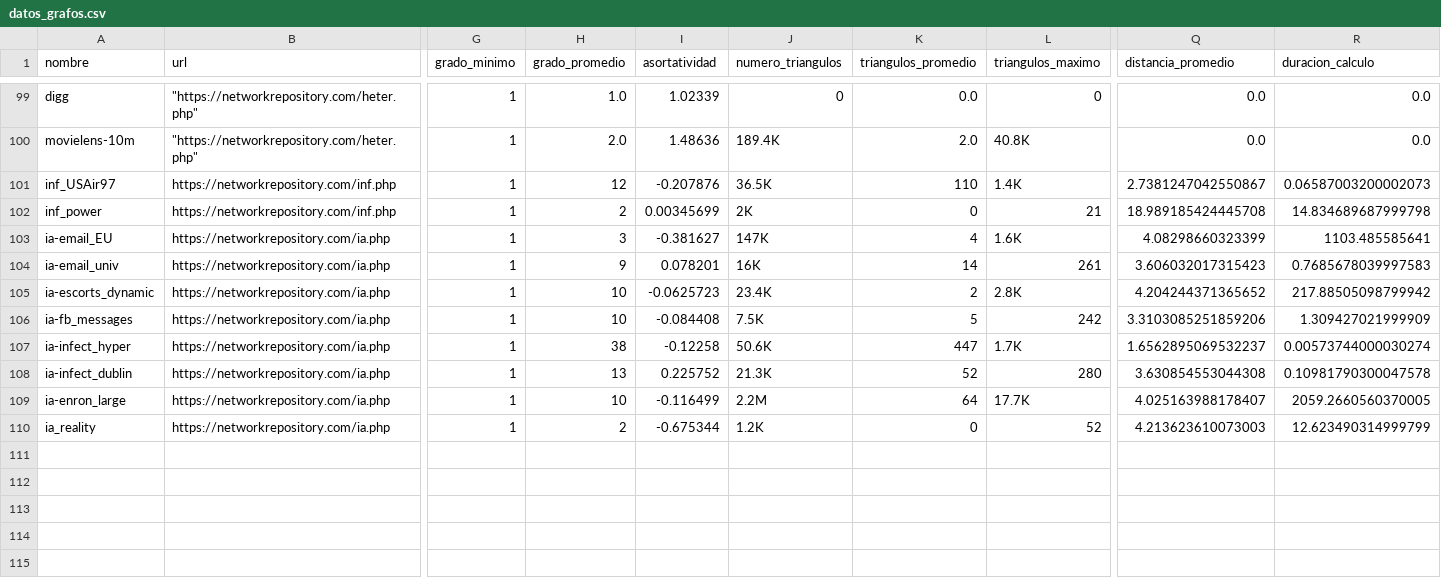
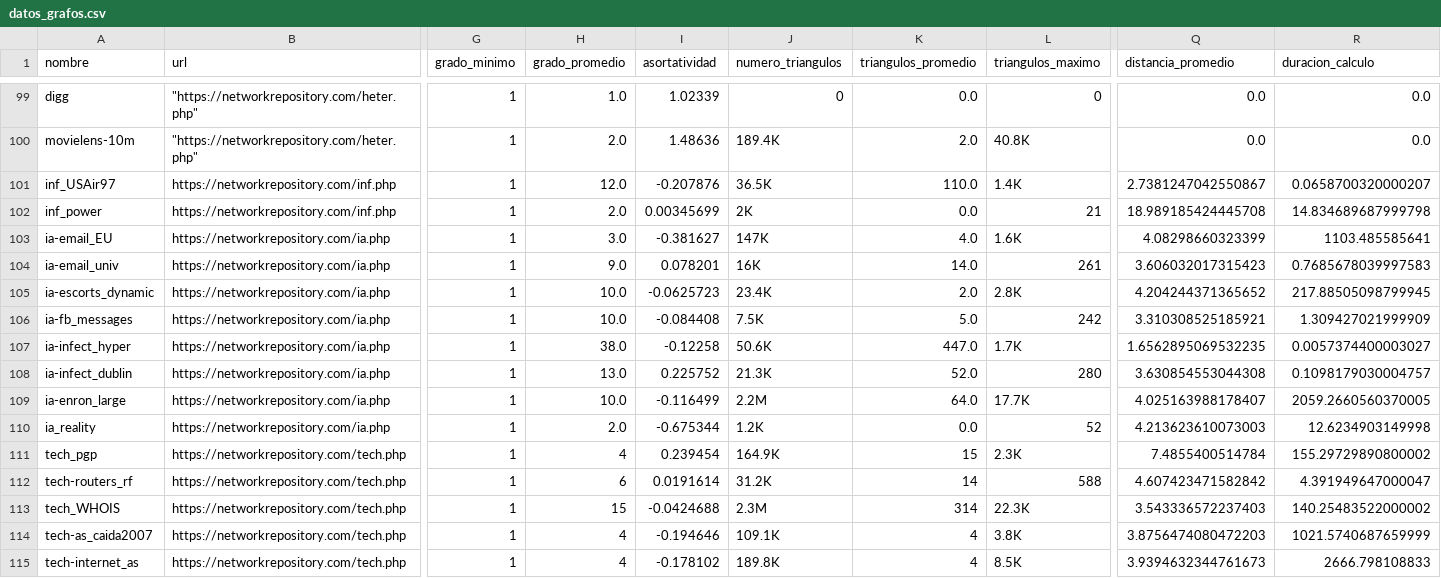
Before and after one commit to JCSalazarRipoll/TFM_Graph_Analysis, a CSV file: datos_grafos.csv, drawn as a sheet; only a part is shown, gaps mark what is left out; rows hold the shown columns only; the diff covers the shown part only; the diff names each change by its address in the sheet, - before the commit and + after, or states it on an @@ line.

```diff
--- a/datos_grafos.csv
+++ b/datos_grafos.csv
-H101 (grado_promedio): 12
+H101 (grado_promedio): 12.0
-K101 (triangulos_promedio): 110
+K101 (triangulos_promedio): 110.0
-R101 (duracion_calculo): 0.06587003200002073
+R101 (duracion_calculo): 0.0658700320000207
-H102 (grado_promedio): 2
+H102 (grado_promedio): 2.0
-K102 (triangulos_promedio): 0
+K102 (triangulos_promedio): 0.0
-H103 (grado_promedio): 3
+H103 (grado_promedio): 3.0
-K103 (triangulos_promedio): 4
+K103 (triangulos_promedio): 4.0
-H104 (grado_promedio): 9
+H104 (grado_promedio): 9.0
-K104 (triangulos_promedio): 14
+K104 (triangulos_promedio): 14.0
-H105:H106 (grado_promedio): 10
+H105:H106 (grado_promedio): 10.0
-K105 (triangulos_promedio): 2
+K105 (triangulos_promedio): 2.0
-R105 (duracion_calculo): 217.88505098799942
+R105 (duracion_calculo): 217.88505098799945
-K106 (triangulos_promedio): 5
+K106 (triangulos_promedio): 5.0
-Q106 (distancia_promedio): 3.3103085251859206
+Q106 (distancia_promedio): 3.310308525185921
-H107 (grado_promedio): 38
+H107 (grado_promedio): 38.0
-K107 (triangulos_promedio): 447
+K107 (triangulos_promedio): 447.0
-Q107 (distancia_promedio): 1.6562895069532237
+Q107 (distancia_promedio): 1.6562895069532235
-R107 (duracion_calculo): 0.00573744000030274
+R107 (duracion_calculo): 0.0057374400003027
-H108 (grado_promedio): 13
+H108 (grado_promedio): 13.0
-K108 (triangulos_promedio): 52
+K108 (triangulos_promedio): 52.0
-R108 (duracion_calculo): 0.10981790300047578
+R108 (duracion_calculo): 0.1098179030004757
-H109 (grado_promedio): 10
+H109 (grado_promedio): 10.0
-K109 (triangulos_promedio): 64
+K109 (triangulos_promedio): 64.0
-H110 (grado_promedio): 2
+H110 (grado_promedio): 2.0
-K110 (triangulos_promedio): 0
+K110 (triangulos_promedio): 0.0
-R110 (duracion_calculo): 12.623490314999799
+R110 (duracion_calculo): 12.6234903149998
+row 111: tech_pgp | https://networkrepository.com/tech.php | 1 | 4 | 0.239454 | 164.9K | 15 | 2.3K | 7.4855400514784 | 155.29729890800002
+row 112: tech-routers_rf | https://networkrepository.com/tech.php | 1 | 6 | 0.0191614 | 31.2K | 14 | 588 | 4.607423471582842 | 4.391949647000047
+row 113: tech_WHOIS | https://networkrepository.com/tech.php | 1 | 15 | -0.0424688 | 2.3M | 314 | 22.3K | 3.543336572237403 | 140.25483522000002
+row 114: tech-as_caida2007 | https://networkrepository.com/tech.php | 1 | 4 | -0.194646 | 109.1K | 4 | 3.8K | 3.8756474080472203 | 1021.5740687659999
+row 115: tech-internet_as | https://networkrepository.com/tech.php | 1 | 4 | -0.178102 | 189.8K | 4 | 8.5K | 3.9394632344761673 | 2666.798108833
```
Also changed, not shown: 1 edited cell elsewhere in this file, 1 other file.
